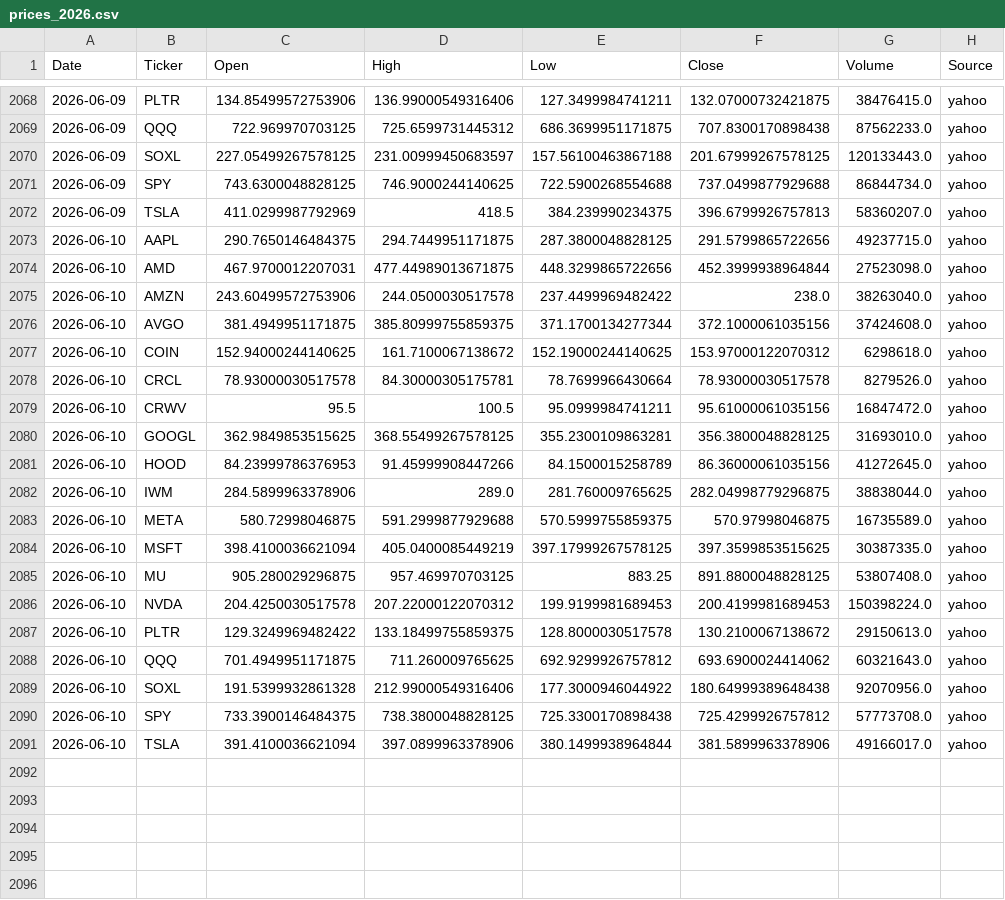
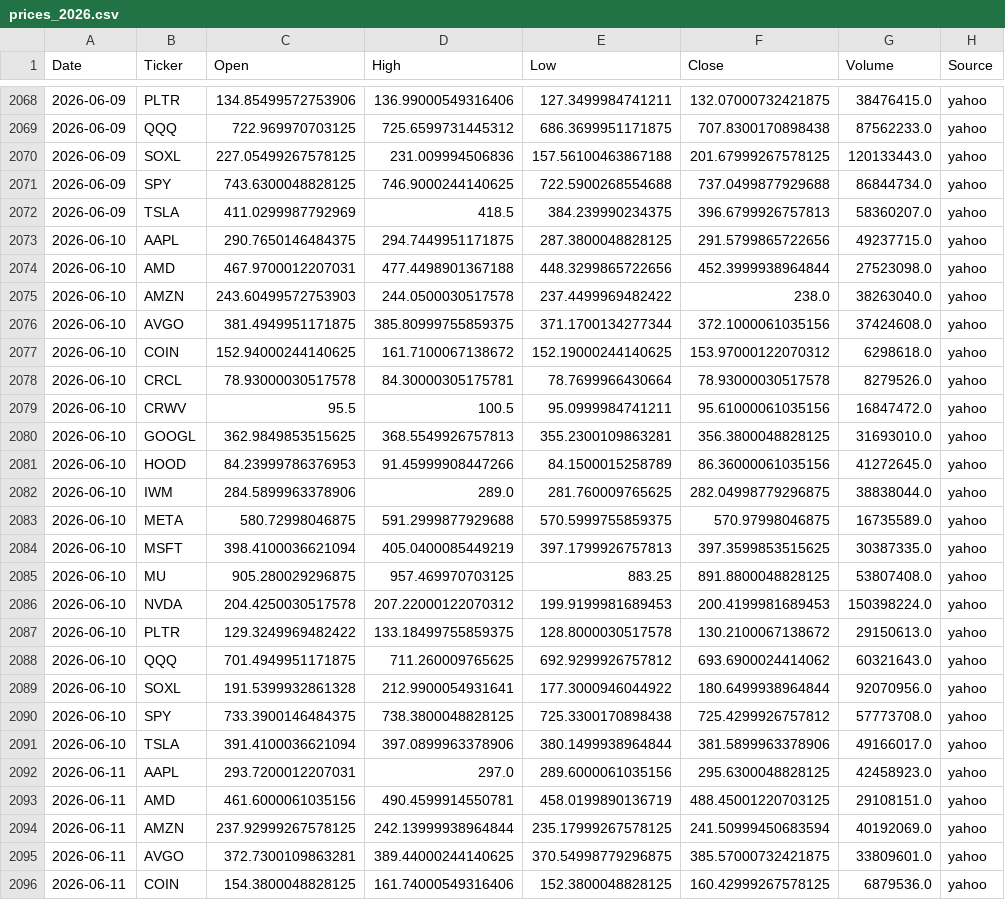
Before and after one commit to Frankyyyyyyyyyy/KDJ-Pattern-Scanner_V3, a CSV file: price_cache/prices_2026.csv, drawn as a sheet; only a part is shown, gaps mark what is left out; the diff covers the shown part only.

```diff
--- a/price_cache/prices_2026.csv
+++ b/price_cache/prices_2026.csv
@@ -2069,3 +2069,3 @@
 2026-06-09,QQQ,722.969970703125,725.6599731445312,686.3699951171875,707.8300170898438,87562233.0,yahoo
-2026-06-09,SOXL,227.05499267578125,231.00999450683597,157.56100463867188,201.67999267578125,120133443.0,yahoo
+2026-06-09,SOXL,227.05499267578125,231.009994506836,157.56100463867188,201.67999267578125,120133443.0,yahoo
 2026-06-09,SPY,743.6300048828125,746.9000244140625,722.5900268554688,737.0499877929688,86844734.0,yahoo
@@ -2073,4 +2073,4 @@
 2026-06-10,AAPL,290.7650146484375,294.7449951171875,287.3800048828125,291.5799865722656,49237715.0,yahoo
-2026-06-10,AMD,467.9700012207031,477.44989013671875,448.3299865722656,452.3999938964844,27523098.0,yahoo
-2026-06-10,AMZN,243.60499572753906,244.0500030517578,237.4499969482422,238.0,38263040.0,yahoo
+2026-06-10,AMD,467.9700012207031,477.4498901367188,448.3299865722656,452.3999938964844,27523098.0,yahoo
+2026-06-10,AMZN,243.60499572753903,244.0500030517578,237.4499969482422,238.0,38263040.0,yahoo
 2026-06-10,AVGO,381.4949951171875,385.80999755859375,371.1700134277344,372.1000061035156,37424608.0,yahoo
@@ -2079,3 +2079,3 @@
 2026-06-10,CRWV,95.5,100.5,95.0999984741211,95.61000061035156,16847472.0,yahoo
-2026-06-10,GOOGL,362.9849853515625,368.55499267578125,355.2300109863281,356.3800048828125,31693010.0,yahoo
+2026-06-10,GOOGL,362.9849853515625,368.5549926757813,355.2300109863281,356.3800048828125,31693010.0,yahoo
 2026-06-10,HOOD,84.23999786376953,91.45999908447266,84.1500015258789,86.36000061035156,41272645.0,yahoo
@@ -2083,3 +2083,3 @@
 2026-06-10,META,580.72998046875,591.2999877929688,570.5999755859375,570.97998046875,16735589.0,yahoo
-2026-06-10,MSFT,398.4100036621094,405.0400085449219,397.17999267578125,397.3599853515625,30387335.0,yahoo
+2026-06-10,MSFT,398.4100036621094,405.0400085449219,397.1799926757813,397.3599853515625,30387335.0,yahoo
 2026-06-10,MU,905.280029296875,957.469970703125,883.25,891.8800048828125,53807408.0,yahoo
@@ -2088,4 +2088,9 @@
 2026-06-10,QQQ,701.4949951171875,711.260009765625,692.9299926757812,693.6900024414062,60321643.0,yahoo
-2026-06-10,SOXL,191.5399932861328,212.99000549316406,177.3000946044922,180.64999389648438,92070956.0,yahoo
+2026-06-10,SOXL,191.5399932861328,212.9900054931641,177.3000946044922,180.6499938964844,92070956.0,yahoo
 2026-06-10,SPY,733.3900146484375,738.3800048828125,725.3300170898438,725.4299926757812,57773708.0,yahoo
 2026-06-10,TSLA,391.4100036621094,397.0899963378906,380.1499938964844,381.5899963378906,49166017.0,yahoo
+2026-06-11,AAPL,293.7200012207031,297.0,289.6000061035156,295.6300048828125,42458923.0,yahoo
+2026-06-11,AMD,461.6000061035156,490.4599914550781,458.0199890136719,488.45001220703125,29108151.0,yahoo
+2026-06-11,AMZN,237.92999267578125,242.13999938964844,235.17999267578125,241.50999450683594,40192069.0,yahoo
+2026-06-11,AVGO,372.7300109863281,389.44000244140625,370.54998779296875,385.57000732421875,33809601.0,yahoo
+2026-06-11,COIN,154.3800048828125,161.74000549316406,152.3800048828125,160.42999267578125,6879536.0,yahoo
```
Also changed, not shown: 14 added rows elsewhere in this file, signals_2026Q2.csv, signals_latest.csv.
